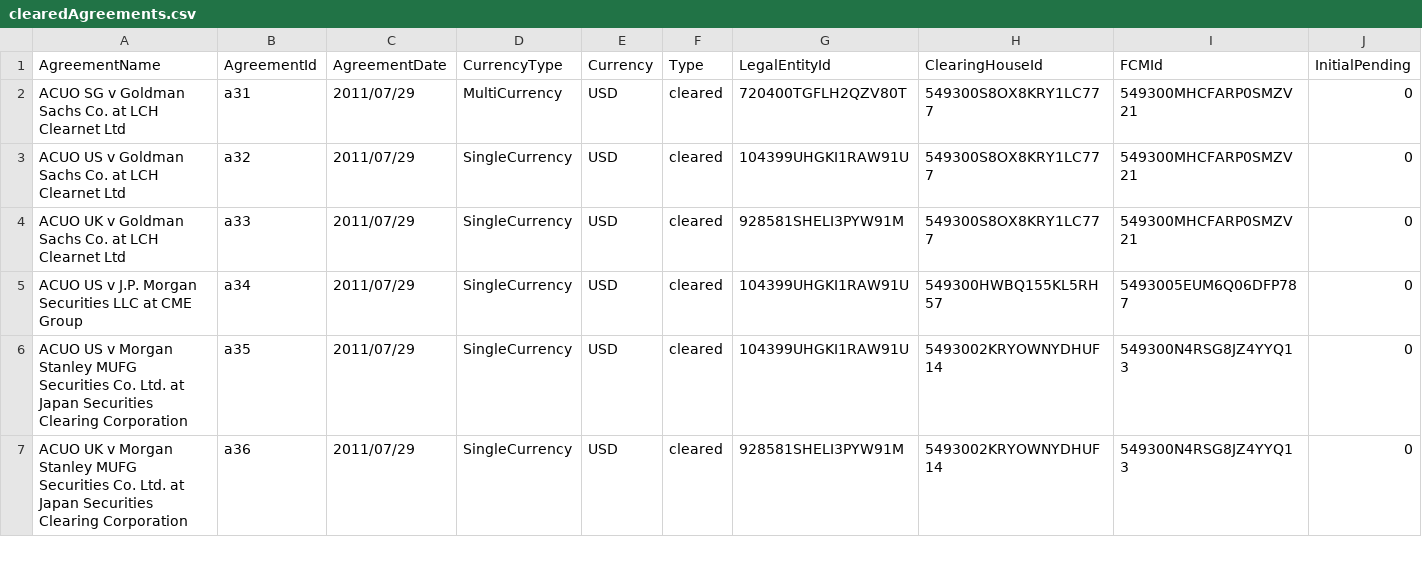
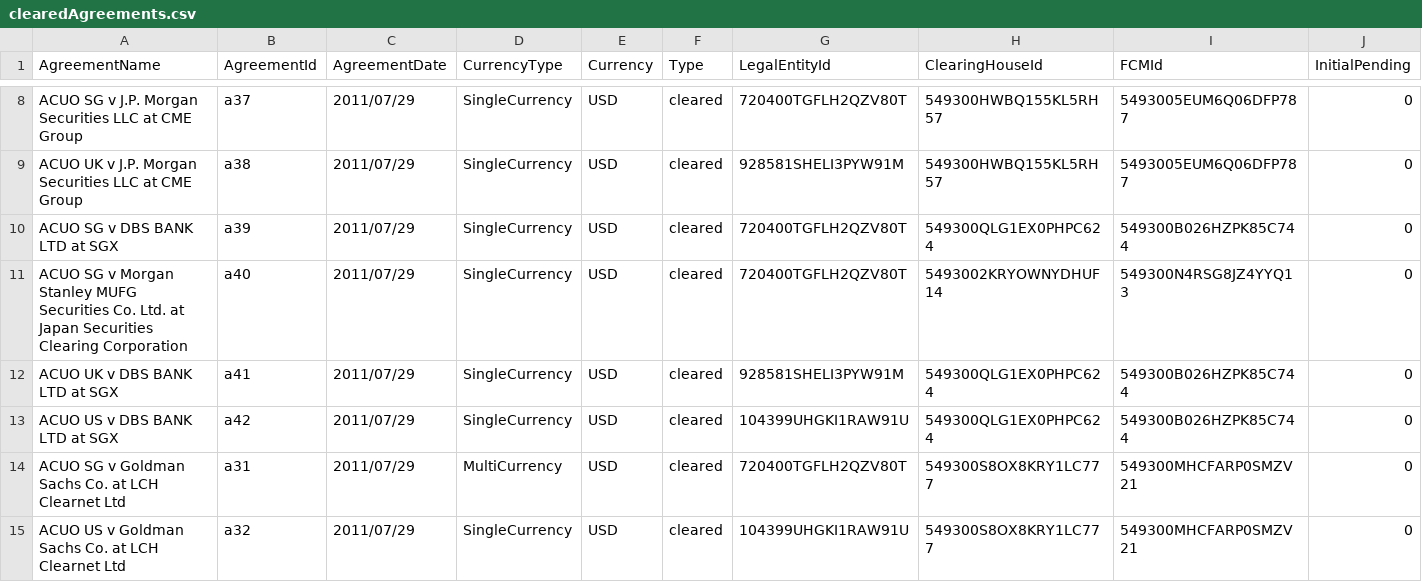
Before and after one commit to AcuoFS/acuo-data, a CSV file: graph-data/csv/clearedAgreements.csv, drawn as a sheet; only a part is shown, gaps mark what is left out; the shorter side is filled out with more unchanged rows; rows hold the shown columns only; the diff covers the shown part only; the diff names each change by its address in the sheet, - before the commit and + after, or states it on an @@ line.

```diff
--- a/graph-data/csv/clearedAgreements.csv
+++ b/graph-data/csv/clearedAgreements.csv
+row 8: ACUO SG v J.P. Morgan Securities LLC at CME Group | a37 | 2011/07/29 | SingleCurrency | USD | cleared | 720400TGFLH2QZV80T | 549300HWBQ155KL5RH57 | 5493005EUM6Q06DFP787 | 0
+row 9: ACUO UK v J.P. Morgan Securities LLC at CME Group | a38 | 2011/07/29 | SingleCurrency | USD | cleared | 928581SHELI3PYW91M | 549300HWBQ155KL5RH57 | 5493005EUM6Q06DFP787 | 0
+row 10: ACUO SG v DBS BANK LTD at SGX | a39 | 2011/07/29 | SingleCurrency | USD | cleared | 720400TGFLH2QZV80T | 549300QLG1EX0PHPC624 | 549300B026HZPK85C744 | 0
+row 11: ACUO SG v Morgan Stanley MUFG Securities Co. Ltd. at Japan Securities Clearing Corporation | a40 | 2011/07/29 | SingleCurrency | USD | cleared | 720400TGFLH2QZV80T | 5493002KRYOWNYDHUF14 | 549300N4RSG8JZ4YYQ13 | 0
+row 12: ACUO UK v DBS BANK LTD at SGX | a41 | 2011/07/29 | SingleCurrency | USD | cleared | 928581SHELI3PYW91M | 549300QLG1EX0PHPC624 | 549300B026HZPK85C744 | 0
+row 13: ACUO US v DBS BANK LTD at SGX | a42 | 2011/07/29 | SingleCurrency | USD | cleared | 104399UHGKI1RAW91U | 549300QLG1EX0PHPC624 | 549300B026HZPK85C744 | 0
```
Also changed, not shown: 6 added rows elsewhere in this file, graph-data/csv/initmc.csv, graph-data/csv/initmcexp.csv.
